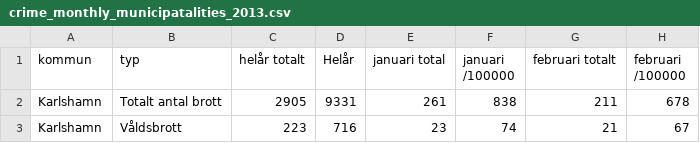
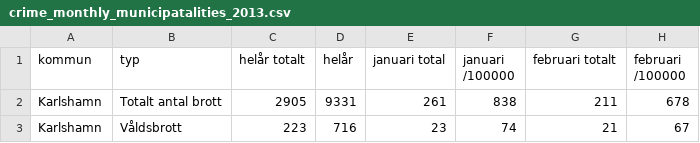
Before and after one commit to simonbergstrom/Skurk, a CSV file: data/crime_monthly_municipatalities_2013.csv, drawn as a sheet; only a part is shown; the diff names each change by its address in the sheet, - before the commit and + after, or states it on an @@ line.

```diff
--- a/data/crime_monthly_municipatalities_2013.csv
+++ b/data/crime_monthly_municipatalities_2013.csv
-D1: Helår
+D1: helår
```
Also changed, not shown: 1 other file.
